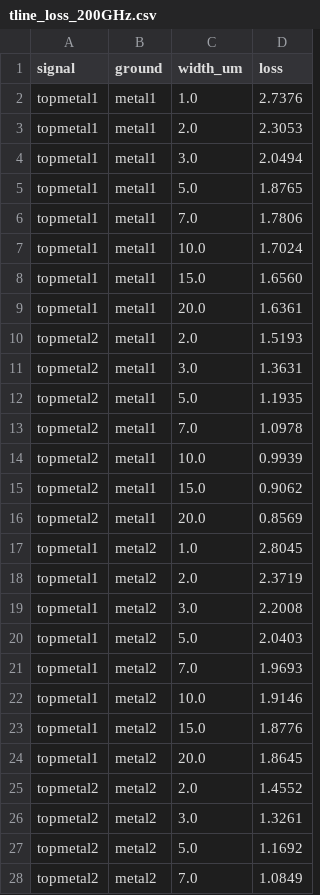
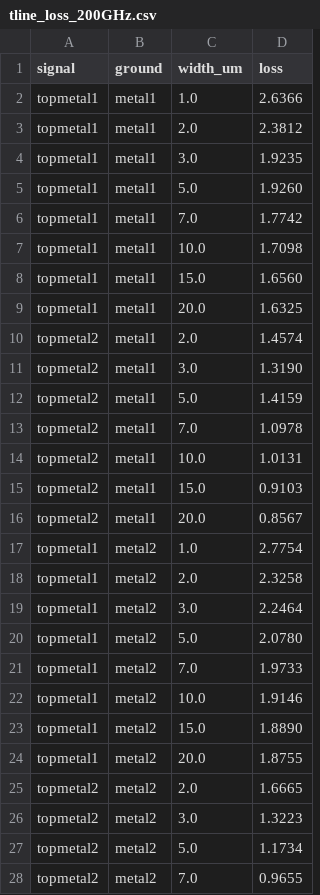
Before and after one commit to iic-jku/IHP, a CSV file: evaluation/images/tline_loss_200GHz.csv, drawn as a sheet; only a part is shown; the diff covers the shown part only.

```diff
--- a/evaluation/images/tline_loss_200GHz.csv
+++ b/evaluation/images/tline_loss_200GHz.csv
@@ -1,28 +1,28 @@
 signal,ground,width_um,loss
-topmetal1,metal1,1.0,2.7376
-topmetal1,metal1,2.0,2.3053
-topmetal1,metal1,3.0,2.0494
-topmetal1,metal1,5.0,1.8765
-topmetal1,metal1,7.0,1.7806
-topmetal1,metal1,10.0,1.7024
+topmetal1,metal1,1.0,2.6366
+topmetal1,metal1,2.0,2.3812
+topmetal1,metal1,3.0,1.9235
+topmetal1,metal1,5.0,1.9260
+topmetal1,metal1,7.0,1.7742
+topmetal1,metal1,10.0,1.7098
 topmetal1,metal1,15.0,1.6560
-topmetal1,metal1,20.0,1.6361
-topmetal2,metal1,2.0,1.5193
-topmetal2,metal1,3.0,1.3631
-topmetal2,metal1,5.0,1.1935
+topmetal1,metal1,20.0,1.6325
+topmetal2,metal1,2.0,1.4574
+topmetal2,metal1,3.0,1.3190
+topmetal2,metal1,5.0,1.4159
 topmetal2,metal1,7.0,1.0978
-topmetal2,metal1,10.0,0.9939
-topmetal2,metal1,15.0,0.9062
-topmetal2,metal1,20.0,0.8569
-topmetal1,metal2,1.0,2.8045
-topmetal1,metal2,2.0,2.3719
-topmetal1,metal2,3.0,2.2008
-topmetal1,metal2,5.0,2.0403
-topmetal1,metal2,7.0,1.9693
+topmetal2,metal1,10.0,1.0131
+topmetal2,metal1,15.0,0.9103
+topmetal2,metal1,20.0,0.8567
+topmetal1,metal2,1.0,2.7754
+topmetal1,metal2,2.0,2.3258
+topmetal1,metal2,3.0,2.2464
+topmetal1,metal2,5.0,2.0780
+topmetal1,metal2,7.0,1.9733
 topmetal1,metal2,10.0,1.9146
-topmetal1,metal2,15.0,1.8776
-topmetal1,metal2,20.0,1.8645
-topmetal2,metal2,2.0,1.4552
-topmetal2,metal2,3.0,1.3261
-topmetal2,metal2,5.0,1.1692
-topmetal2,metal2,7.0,1.0849
+topmetal1,metal2,15.0,1.8890
+topmetal1,metal2,20.0,1.8755
+topmetal2,metal2,2.0,1.6665
+topmetal2,metal2,3.0,1.3223
+topmetal2,metal2,5.0,1.1734
+topmetal2,metal2,7.0,0.9655
```
Also changed, not shown: 52 edited cells elsewhere in this file, evaluation/images/tline_design_200GHz.csv, evaluation/images/tline_z0_200GHz.csv, 15 other files.
